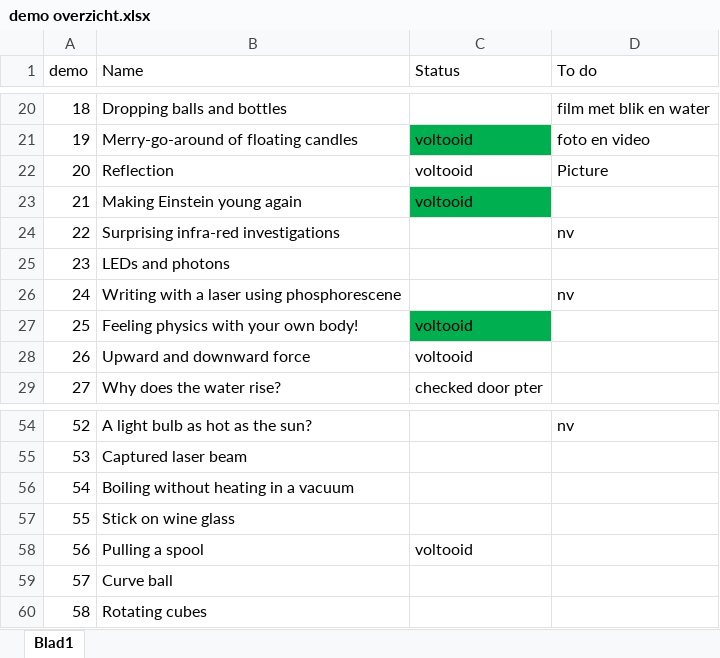
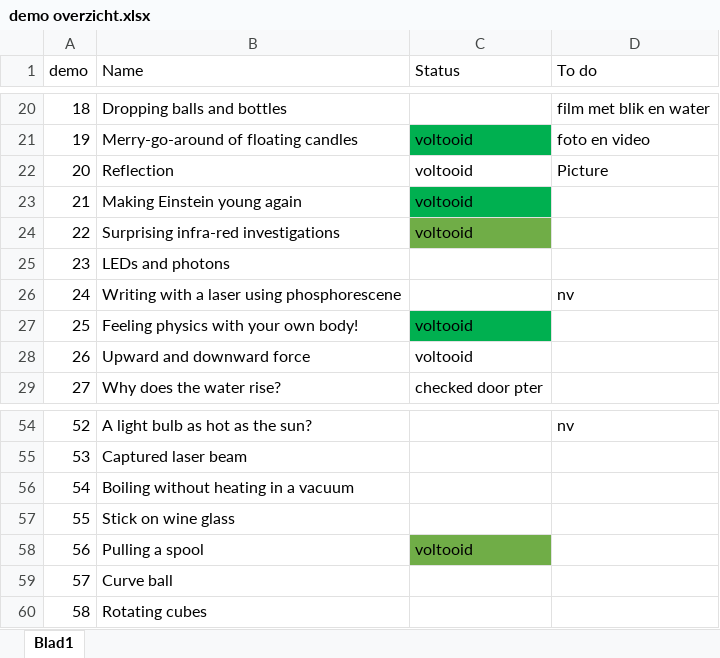
Before and after one commit to TeachBooks/Showing-Physics, an Excel workbook: demo overzicht.xlsx, sheet Blad1, drawn as a sheet; only a part is shown, gaps mark what is left out; values as stored, in another font and other column widths than the file's, no borders; the diff names each change by its address in the sheet, - before the commit and + after, or states it on an @@ line.

Commit message:
edit demo23

```diff
--- a/demo overzicht.xlsx (sheet Blad1)
+++ b/demo overzicht.xlsx (sheet Blad1)
-C24 (Status): (empty)
+C24 (Status): voltooid
-C24 fill: none
+C24 fill: #70AD47
-D24 (To do): nv
+D24 (To do): (empty)
-C58 fill: none
+C58 fill: #70AD47
```
Also changed, not shown: 4 other files.
